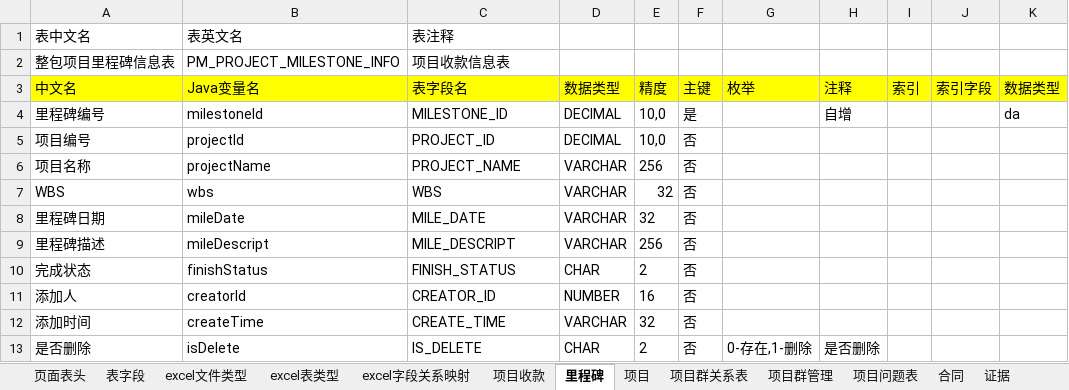
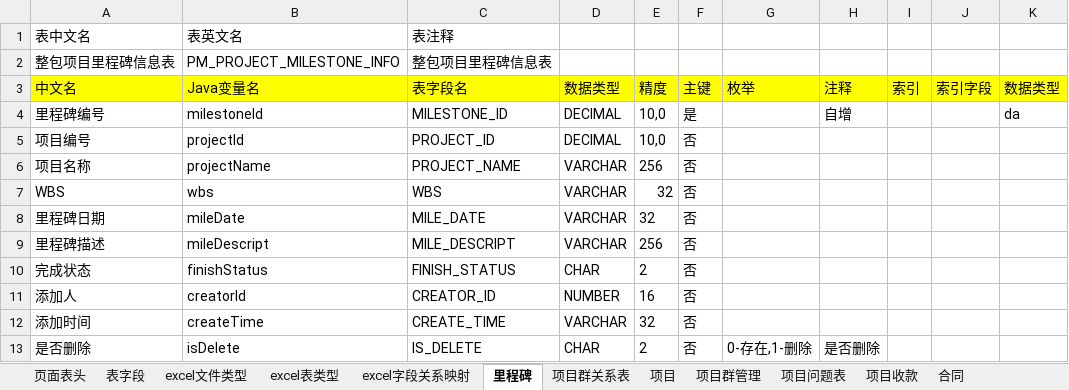
Before and after one commit to svcgv/vote, an Excel workbook: 表字段设计2 (自动保存的).xlsx, sheet 里程碑, drawn as a sheet; values as stored, in another font and other column widths than the file's, no borders; the diff names each change by its address in the sheet, - before the commit and + after, or states it on an @@ line.

```diff
--- a/表字段设计2 (自动保存的).xlsx (sheet 里程碑)
+++ b/表字段设计2 (自动保存的).xlsx (sheet 里程碑)
@@ sheet tab order changed: 页面表头 | 表字段 | excel文件类型 | excel表类型 | excel字段关系映射 | 里程碑 | 项目群关系表 | 项目 | 项目群管理 | 项目问题表 | 项目收款 | 合同 @@
-C2 (表字段名): 项目收款信息表
+C2 (表字段名): 整包项目里程碑信息表
```
Also changed, not shown: sheet 合同, other sheet tabs, formulas that keep their value.
